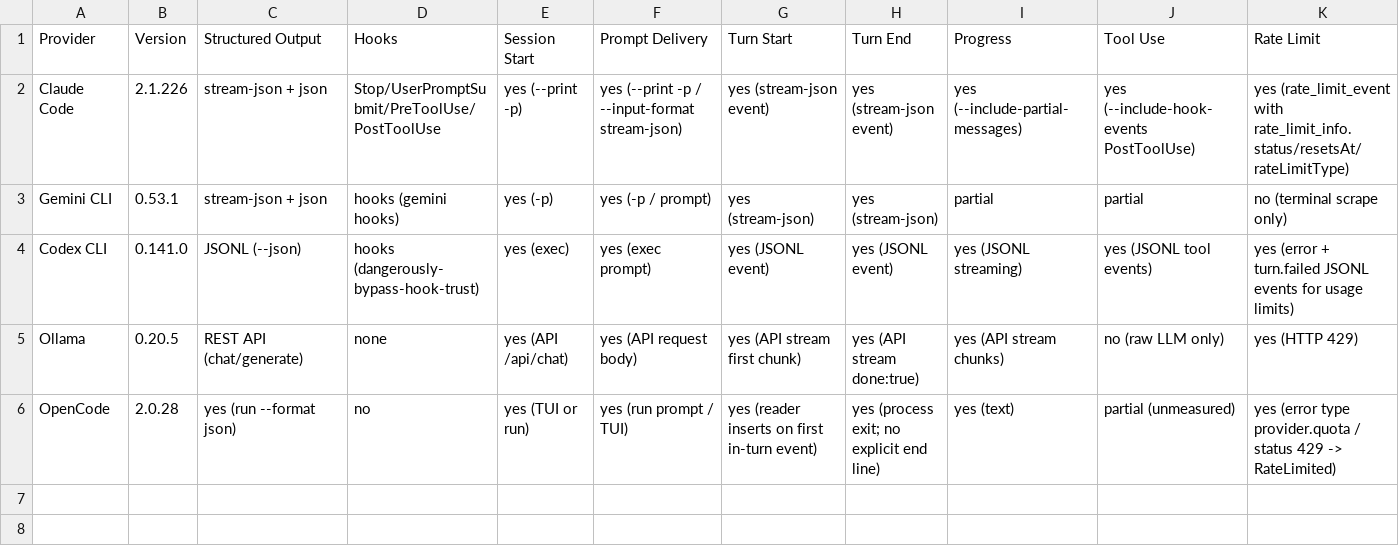
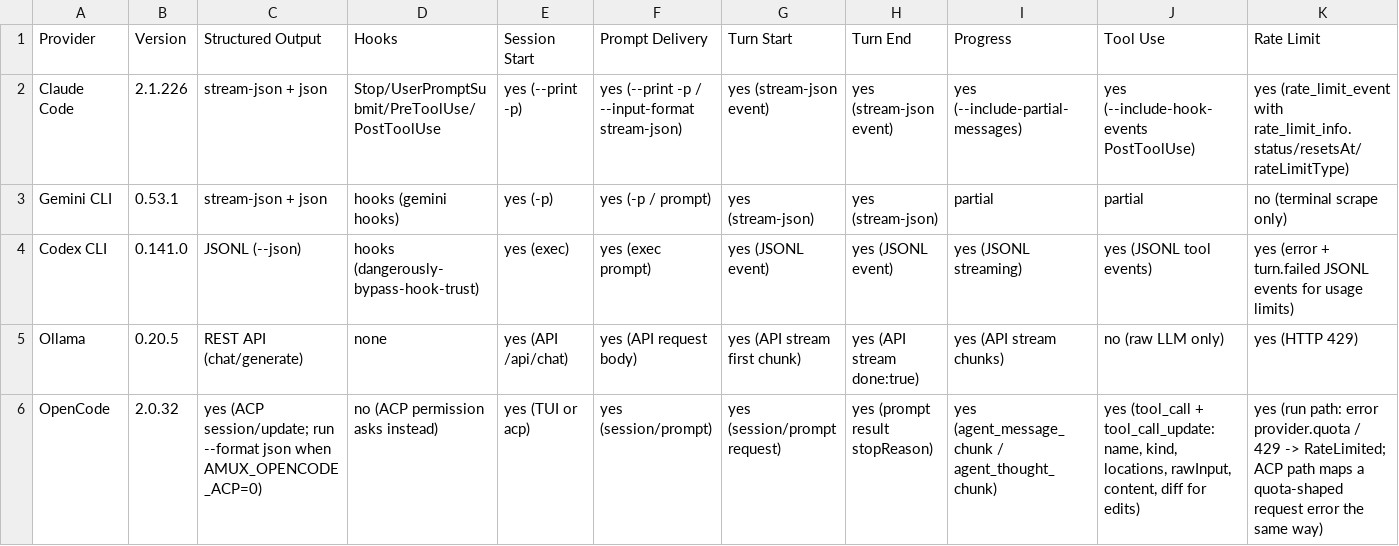
Before and after one commit to mixpeek/amux, a CSV file: docs/provider-coverage.csv, drawn as a sheet; only a part is shown; the diff covers the shown part only; the diff names each change by its address in the sheet, - before the commit and + after, or states it on an @@ line.

Commit message:
feat(opencode): drive OpenCode over ACP — tools, permissions, usage (M2)
`opencode run --format json` gives one process per turn and no way to speak
to the agent while a turn runs. `opencode acp` (Agent Client Protocol,
JSON-RPC over stdio) is now the transport for OpenCode workers:

- `tool_call` / `tool_call_update` become ToolUsed with the tool name, kind,
  locations, the full `rawInput` and — for edits — the diff.
- `session/request_permission` is answered per call by an ApprovalPolicy
  (default: allow once), so approval is visible and named instead of M1's
  blanket `--auto`.
- `usage_update` and the prompt result carry tokens and USD cost.
- `session/resume <id>` continues a persisted conversation; a refused id is
  dropped, the same dead-ref rule as M1.

Measured limits, kept in the plan rather than hidden: a second concurrent
`session/prompt` is rejected by the agent (-32603), so mid-turn delivery
still queues at the turn boundary and true steering remains `opencode serve`;
`session/cancel` is a notification, not a request.

`AMUX_OPENCODE_ACP=0` returns every worker to the M1 `run` stream.

Verified on this box (deploy profile, jobs=2): `cargo check --all-targets` and
`cargo clippy --all-targets -- -D warnings` are clean. The fixture tests are
compiled but NOT run (linking the test harness OOMs here); the ignored live
smoke still has to run where that harness can be linked.

Plan: docs/opencode-provider-plan.md

```diff
--- a/docs/provider-coverage.csv
+++ b/docs/provider-coverage.csv
-B6 (Version): 2.0.28
+B6 (Version): 2.0.32
-C6 (Structured Output): yes (run --format json)
+C6 (Structured Output): yes (ACP session/update; run --format json when AMUX_OPENCODE_ACP=0)
-D6 (Hooks): no
+D6 (Hooks): no (ACP permission asks instead)
-E6 (Session Start): yes (TUI or run)
+E6 (Session Start): yes (TUI or acp)
-F6 (Prompt Delivery): yes (run prompt / TUI)
+F6 (Prompt Delivery): yes (session/prompt)
-G6 (Turn Start): yes (reader inserts on first in-turn event)
+G6 (Turn Start): yes (session/prompt request)
-H6 (Turn End): yes (process exit; no explicit end line)
+H6 (Turn End): yes (prompt result stopReason)
-I6 (Progress): yes (text)
+I6 (Progress): yes (agent_message_chunk / agent_thought_chunk)
-J6 (Tool Use): partial (unmeasured)
+J6 (Tool Use): yes (tool_call + tool_call_update: name, kind, locations, rawInput, content, diff for edits)
-K6 (Rate Limit): yes (error type provider.quota / status 429 -> RateLimited)
+K6 (Rate Limit): yes (run path: error provider.quota / 429 -> RateLimited; ACP path maps a quota-shaped request error the same way)
```
Also changed, not shown: 2 edited cells elsewhere in this file, 5 other files.
